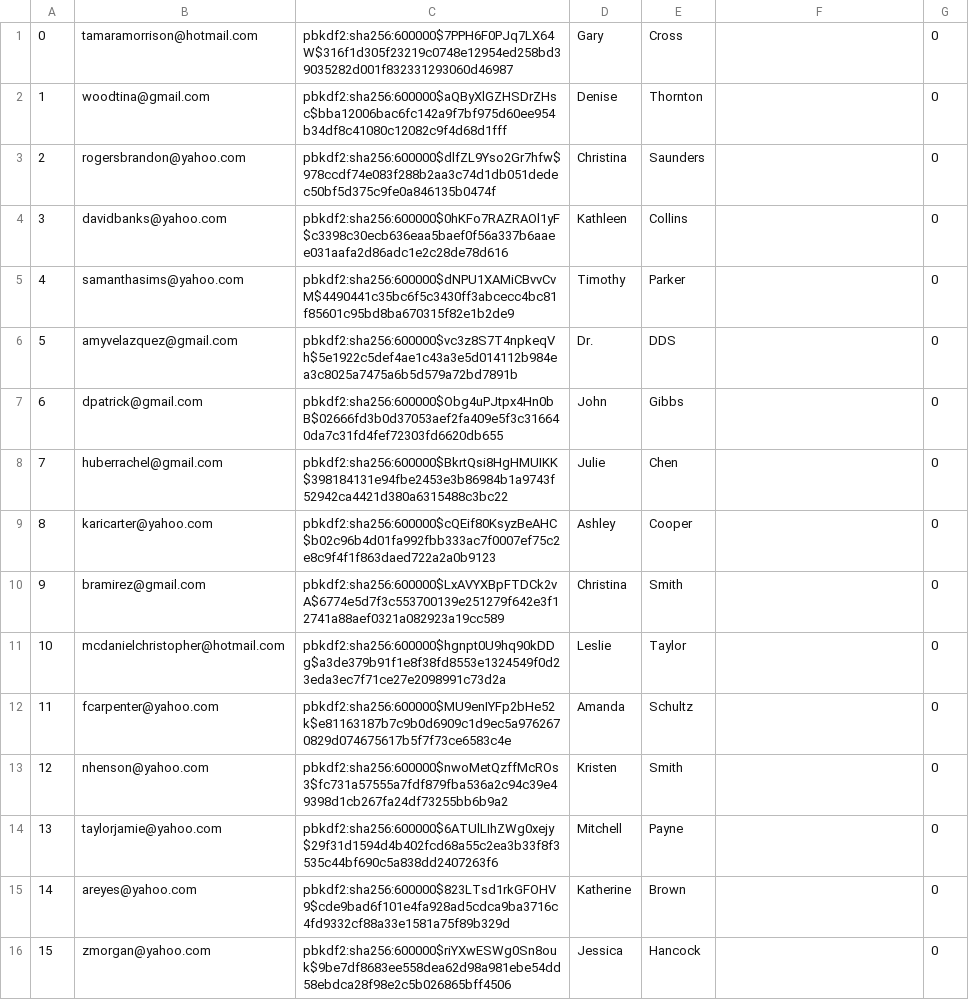
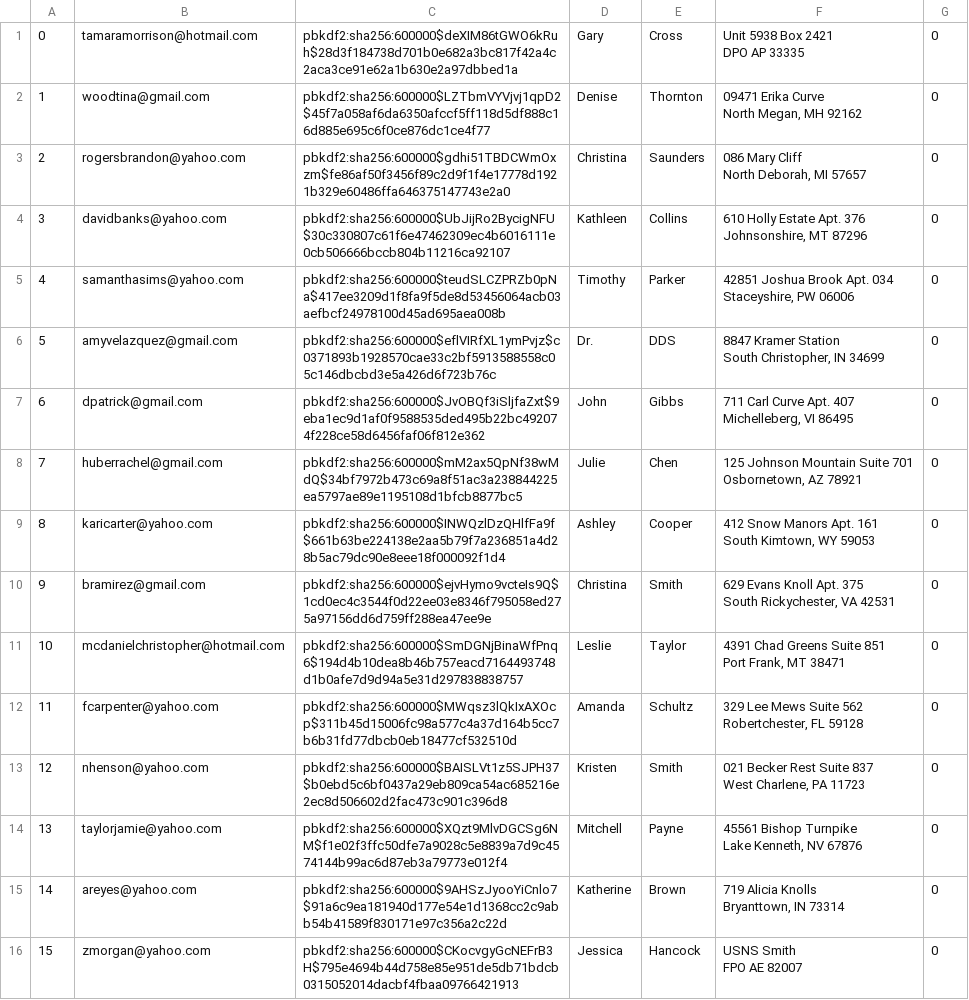
Before and after one commit to ethansong206/mini-amazon-project, a CSV file: db/data/Users.csv, drawn as a sheet; only a part is shown; the diff covers the shown part only.

Commit message:
Remove users copy

```diff
--- a/db/data/Users.csv
+++ b/db/data/Users.csv
@@ -1,16 +1,32 @@
-"0","tamaramorrison@hotmail.com","pbkdf2:sha256:600000$7PPH6F0PJq7LX64W$316f1d305f23219c0748e12954ed258bd39035282d001f832331293060d46987","Gary","Cross","","0"
-"1","woodtina@gmail.com","pbkdf2:sha256:600000$aQByXlGZHSDrZHsc$bba12006bac6fc142a9f7bf975d60ee954b34df8c41080c12082c9f4d68d1fff","Denise","Thornton","","0"
-"2","rogersbrandon@yahoo.com","pbkdf2:sha256:600000$dlfZL9Yso2Gr7hfw$978ccdf74e083f288b2aa3c74d1db051dedec50bf5d375c9fe0a846135b0474f","Christina","Saunders","","0"
-"3","davidbanks@yahoo.com","pbkdf2:sha256:600000$0hKFo7RAZRAOl1yF$c3398c30ecb636eaa5baef0f56a337b6aaee031aafa2d86adc1e2c28de78d616","Kathleen","Collins","","0"
-"4","samanthasims@yahoo.com","pbkdf2:sha256:600000$dNPU1XAMiCBvvCvM$4490441c35bc6f5c3430ff3abcecc4bc81f85601c95bd8ba670315f82e1b2de9","Timothy","Parker","","0"
-"5","amyvelazquez@gmail.com","pbkdf2:sha256:600000$vc3z8S7T4npkeqVh$5e1922c5def4ae1c43a3e5d014112b984ea3c8025a7475a6b5d579a72bd7891b","Dr.","DDS","","0"
-"6","dpatrick@gmail.com","pbkdf2:sha256:600000$Obg4uPJtpx4Hn0bB$02666fd3b0d37053aef2fa409e5f3c316640da7c31fd4fef72303fd6620db655","John","Gibbs","","0"
-"7","huberrachel@gmail.com","pbkdf2:sha256:600000$BkrtQsi8HgHMUIKK$398184131e94fbe2453e3b86984b1a9743f52942ca4421d380a6315488c3bc22","Julie","Chen","","0"
-"8","karicarter@yahoo.com","pbkdf2:sha256:600000$cQEif80KsyzBeAHC$b02c96b4d01fa992fbb333ac7f0007ef75c2e8c9f4f1f863daed722a2a0b9123","Ashley","Cooper","","0"
-"9","bramirez@gmail.com","pbkdf2:sha256:600000$LxAVYXBpFTDCk2vA$6774e5d7f3c553700139e251279f642e3f12741a88aef0321a082923a19cc589","Christina","Smith","","0"
-"10","mcdanielchristopher@hotmail.com","pbkdf2:sha256:600000$hgnpt0U9hq90kDDg$a3de379b91f1e8f38fd8553e1324549f0d23eda3ec7f71ce27e2098991c73d2a","Leslie","Taylor","","0"
-"11","fcarpenter@yahoo.com","pbkdf2:sha256:600000$MU9enIYFp2bHe52k$e81163187b7c9b0d6909c1d9ec5a9762670829d074675617b5f7f73ce6583c4e","Amanda","Schultz","","0"
-"12","nhenson@yahoo.com","pbkdf2:sha256:600000$nwoMetQzffMcROs3$fc731a57555a7fdf879fba536a2c94c39e49398d1cb267fa24df73255bb6b9a2","Kristen","Smith","","0"
-"13","taylorjamie@yahoo.com","pbkdf2:sha256:600000$6ATUlLIhZWg0xejy$29f31d1594d4b402fcd68a55c2ea3b33f8f3535c44bf690c5a838dd2407263f6","Mitchell","Payne","","0"
-"14","areyes@yahoo.com","pbkdf2:sha256:600000$823LTsd1rkGFOHV9$cde9bad6f101e4fa928ad5cdca9ba3716c4fd9332cf88a33e1581a75f89b329d","Katherine","Brown","","0"
-"15","zmorgan@yahoo.com","pbkdf2:sha256:600000$riYXwESWg0Sn8ouk$9be7df8683ee558dea62d98a981ebe54dd58ebdca28f98e2c5b026865bff4506","Jessica","Hancock","","0"
+"0","tamaramorrison@hotmail.com","pbkdf2:sha256:600000$deXIM86tGWO6kRuh$28d3f184738d701b0e682a3bc817f42a4c2aca3ce91e62a1b630e2a97dbbed1a","Gary","Cross","Unit 5938 Box 2421
+DPO AP 33335","0"
+"1","woodtina@gmail.com","pbkdf2:sha256:600000$LZTbmVYVjvj1qpD2$45f7a058af6da6350afccf5ff118d5df888c16d885e695c6f0ce876dc1ce4f77","Denise","Thornton","09471 Erika Curve
+North Megan, MH 92162","0"
+"2","rogersbrandon@yahoo.com","pbkdf2:sha256:600000$gdhi51TBDCWmOxzm$fe86af50f3456f89c2d9f1f4e17778d1921b329e60486ffa646375147743e2a0","Christina","Saunders","086 Mary Cliff
+North Deborah, MI 57657","0"
+"3","davidbanks@yahoo.com","pbkdf2:sha256:600000$UbJijRo2BycigNFU$30c330807c61f6e47462309ec4b6016111e0cb506666bccb804b11216ca92107","Kathleen","Collins","610 Holly Estate Apt. 376
+Johnsonshire, MT 87296","0"
+"4","samanthasims@yahoo.com","pbkdf2:sha256:600000$teudSLCZPRZb0pNa$417ee3209d1f8fa9f5de8d53456064acb03aefbcf24978100d45ad695aea008b","Timothy","Parker","42851 Joshua Brook Apt. 034
+Staceyshire, PW 06006","0"
+"5","amyvelazquez@gmail.com","pbkdf2:sha256:600000$eflVIRfXL1ymPvjz$c0371893b1928570cae33c2bf5913588558c05c146dbcbd3e5a426d6f723b76c","Dr.","DDS","8847 Kramer Station
+South Christopher, IN 34699","0"
+"6","dpatrick@gmail.com","pbkdf2:sha256:600000$JvOBQf3iSljfaZxt$9eba1ec9d1af0f9588535ded495b22bc492074f228ce58d6456faf06f812e362","John","Gibbs","711 Carl Curve Apt. 407
+Michelleberg, VI 86495","0"
+"7","huberrachel@gmail.com","pbkdf2:sha256:600000$mM2ax5QpNf38wMdQ$34bf7972b473c69a8f51ac3a238844225ea5797ae89e1195108d1bfcb8877bc5","Julie","Chen","125 Johnson Mountain Suite 701
+Osbornetown, AZ 78921","0"
+"8","karicarter@yahoo.com","pbkdf2:sha256:600000$INWQzlDzQHlfFa9f$661b63be224138e2aa5b79f7a236851a4d28b5ac79dc90e8eee18f000092f1d4","Ashley","Cooper","412 Snow Manors Apt. 161
+South Kimtown, WY 59053","0"
+"9","bramirez@gmail.com","pbkdf2:sha256:600000$ejvHymo9vcteIs9Q$1cd0ec4c3544f0d22ee03e8346f795058ed275a97156dd6d759ff288ea47ee9e","Christina","Smith","629 Evans Knoll Apt. 375
+South Rickychester, VA 42531","0"
+"10","mcdanielchristopher@hotmail.com","pbkdf2:sha256:600000$SmDGNjBinaWfPnq6$194d4b10dea8b46b757eacd7164493748d1b0afe7d9d94a5e31d297838838757","Leslie","Taylor","4391 Chad Greens Suite 851
+Port Frank, MT 38471","0"
+"11","fcarpenter@yahoo.com","pbkdf2:sha256:600000$MWqsz3lQkIxAXOcp$311b45d15006fc98a577c4a37d164b5cc7b6b31fd77dbcb0eb18477cf532510d","Amanda","Schultz","329 Lee Mews Suite 562
+Robertchester, FL 59128","0"
+"12","nhenson@yahoo.com","pbkdf2:sha256:600000$BAISLVt1z5SJPH37$b0ebd5c6bf0437a29eb809ca54ac685216e2ec8d506602d2fac473c901c396d8","Kristen","Smith","021 Becker Rest Suite 837
+West Charlene, PA 11723","0"
+"13","taylorjamie@yahoo.com","pbkdf2:sha256:600000$XQzt9MlvDGCSg6NM$f1e02f3ffc50dfe7a9028c5e8839a7d9c4574144b99ac6d87eb3a79773e012f4","Mitchell","Payne","45561 Bishop Turnpike
+Lake Kenneth, NV 67876","0"
+"14","areyes@yahoo.com","pbkdf2:sha256:600000$9AHSzJyooYiCnlo7$91a6c9ea181940d177e54e1d1368cc2c9abb54b41589f830171e97c356a2c22d","Katherine","Brown","719 Alicia Knolls
+Bryanttown, IN 73314","0"
+"15","zmorgan@yahoo.com","pbkdf2:sha256:600000$CKocvgyGcNEFrB3H$795e4694b44d758e85e951de5db71bdcb0315052014dacbf4fbaa09766421913","Jessica","Hancock","USNS Smith
+FPO AE 82007","0"
```
Also changed, not shown: 168 edited cells elsewhere in this file.
